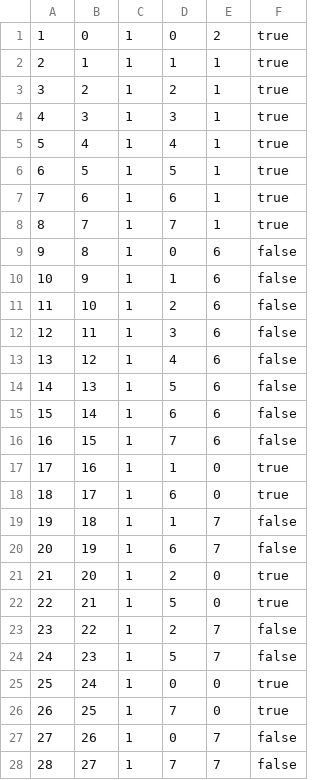
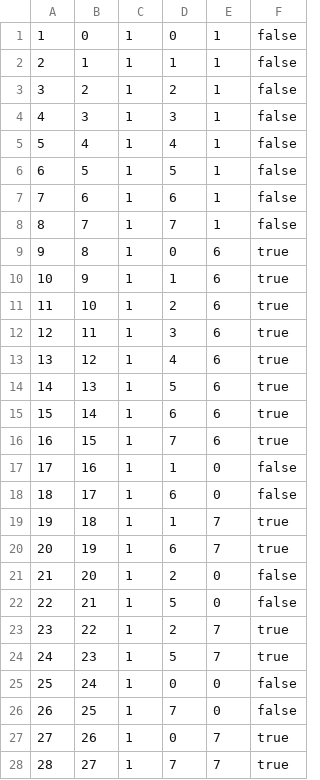
Before and after one commit to sausan22/CS320_Team_Chess, a CSV file: src/edu/ycp/cs320/chessdb/persist/res/pieces.csv, drawn as a sheet; only a part is shown; the diff covers the shown part only.

Commit message:
Progress on Real Piece Movement
-fixed something in game controller
-progress on movement in gameservlet
-made pieces.csv consistent with weird x/y flip in chessboard

```diff
--- a/src/edu/ycp/cs320/chessdb/persist/res/pieces.csv
+++ b/src/edu/ycp/cs320/chessdb/persist/res/pieces.csv
@@ -1,28 +1,28 @@
-1|0|1|0|2|true
-2|1|1|1|1|true
-3|2|1|2|1|true
-4|3|1|3|1|true
-5|4|1|4|1|true
-6|5|1|5|1|true
-7|6|1|6|1|true
-8|7|1|7|1|true
-9|8|1|0|6|false
-10|9|1|1|6|false
-11|10|1|2|6|false
-12|11|1|3|6|false
-13|12|1|4|6|false
-14|13|1|5|6|false
-15|14|1|6|6|false
-16|15|1|7|6|false
-17|16|1|1|0|true
-18|17|1|6|0|true
-19|18|1|1|7|false
-20|19|1|6|7|false
-21|20|1|2|0|true
-22|21|1|5|0|true
-23|22|1|2|7|false
-24|23|1|5|7|false
-25|24|1|0|0|true
-26|25|1|7|0|true
-27|26|1|0|7|false
-28|27|1|7|7|false
+1|0|1|0|1|false
+2|1|1|1|1|false
+3|2|1|2|1|false
+4|3|1|3|1|false
+5|4|1|4|1|false
+6|5|1|5|1|false
+7|6|1|6|1|false
+8|7|1|7|1|false
+9|8|1|0|6|true
+10|9|1|1|6|true
+11|10|1|2|6|true
+12|11|1|3|6|true
+13|12|1|4|6|true
+14|13|1|5|6|true
+15|14|1|6|6|true
+16|15|1|7|6|true
+17|16|1|1|0|false
+18|17|1|6|0|false
+19|18|1|1|7|true
+20|19|1|6|7|true
+21|20|1|2|0|false
+22|21|1|5|0|false
+23|22|1|2|7|true
+24|23|1|5|7|true
+25|24|1|0|0|false
+26|25|1|7|0|false
+27|26|1|0|7|true
+28|27|1|7|7|true
```
Also changed, not shown: 4 edited cells elsewhere in this file, 2 other files.
